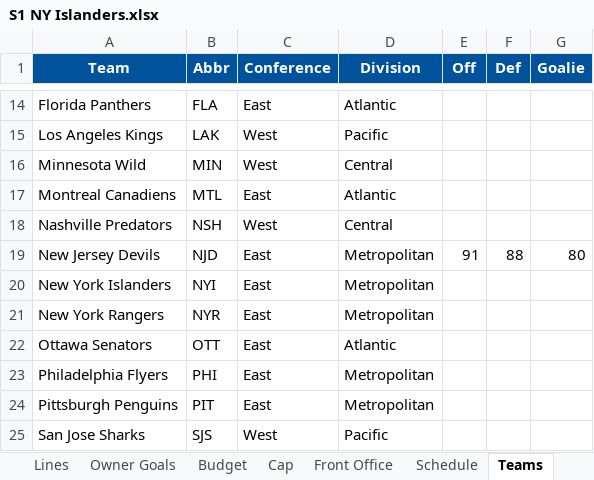
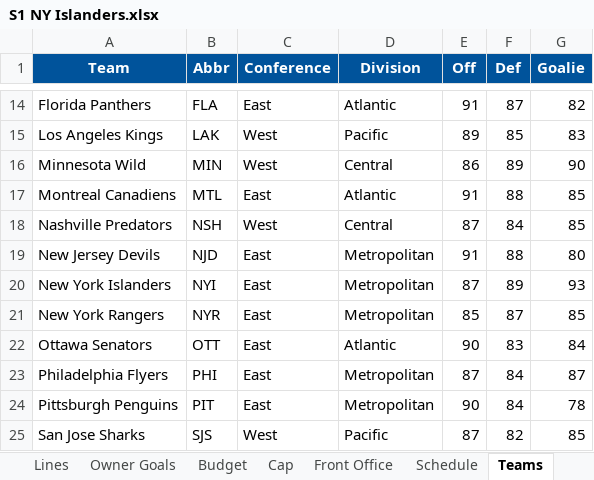
Before and after one commit to SkipRoads01/islanders-s1-tracker, an Excel workbook: S1 NY Islanders.xlsx, sheet Teams, drawn as a sheet; only a part is shown, gaps mark what is left out; values as stored, in another font and other column widths than the file's, no borders; the diff covers the shown part only; the diff names each change by its address in the sheet, - before the commit and + after, or states it on an @@ line.

```diff
--- a/S1 NY Islanders.xlsx (sheet Teams)
+++ b/S1 NY Islanders.xlsx (sheet Teams)
-E14 (Off): (empty)
+E14 (Off): 91
-F14 (Def): (empty)
+F14 (Def): 87
-G14 (Goalie): (empty)
+G14 (Goalie): 82
-E15 (Off): (empty)
+E15 (Off): 89
-F15 (Def): (empty)
+F15 (Def): 85
-G15 (Goalie): (empty)
+G15 (Goalie): 83
-E16 (Off): (empty)
+E16 (Off): 86
-F16 (Def): (empty)
+F16 (Def): 89
-G16 (Goalie): (empty)
+G16 (Goalie): 90
-E17 (Off): (empty)
+E17 (Off): 91
-F17 (Def): (empty)
+F17 (Def): 88
-G17:G18 (Goalie): (empty)
+G17:G18 (Goalie): 85
-E18 (Off): (empty)
+E18 (Off): 87
-F18 (Def): (empty)
+F18 (Def): 84
-E20 (Off): (empty)
+E20 (Off): 87
-F20 (Def): (empty)
+F20 (Def): 89
-G20 (Goalie): (empty)
+G20 (Goalie): 93
-E21 (Off): (empty)
+E21 (Off): 85
-F21 (Def): (empty)
+F21 (Def): 87
-G21 (Goalie): (empty)
+G21 (Goalie): 85
-E22 (Off): (empty)
+E22 (Off): 90
-F22 (Def): (empty)
+F22 (Def): 83
-G22 (Goalie): (empty)
+G22 (Goalie): 84
-E23 (Off): (empty)
+E23 (Off): 87
-F23:F24 (Def): (empty)
+F23:F24 (Def): 84
-G23 (Goalie): (empty)
+G23 (Goalie): 87
-E24 (Off): (empty)
+E24 (Off): 90
-G24 (Goalie): (empty)
+G24 (Goalie): 78
-E25 (Off): (empty)
+E25 (Off): 87
-F25 (Def): (empty)
+F25 (Def): 82
-G25 (Goalie): (empty)
+G25 (Goalie): 85
```
Also changed, not shown: 57 edited cells elsewhere in this sheet, sheet Notes, 3 other files.
